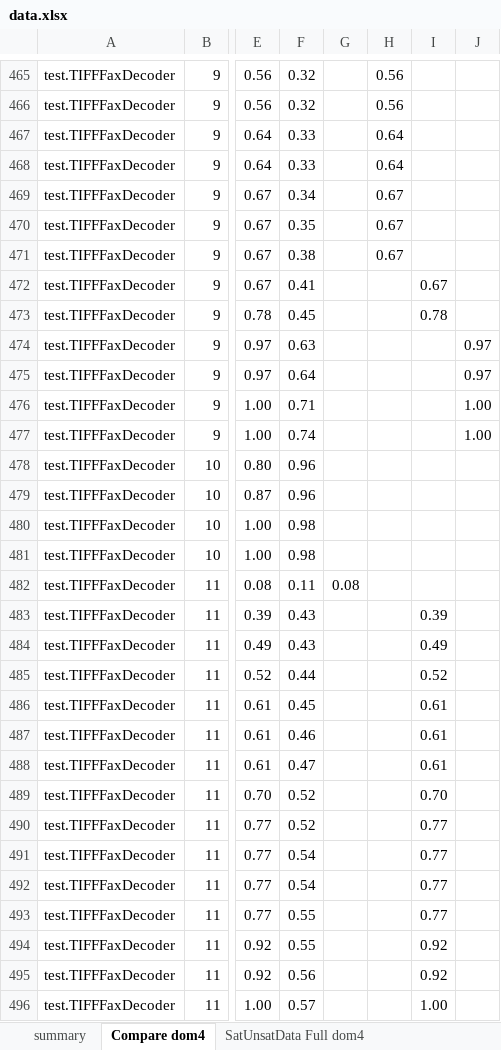
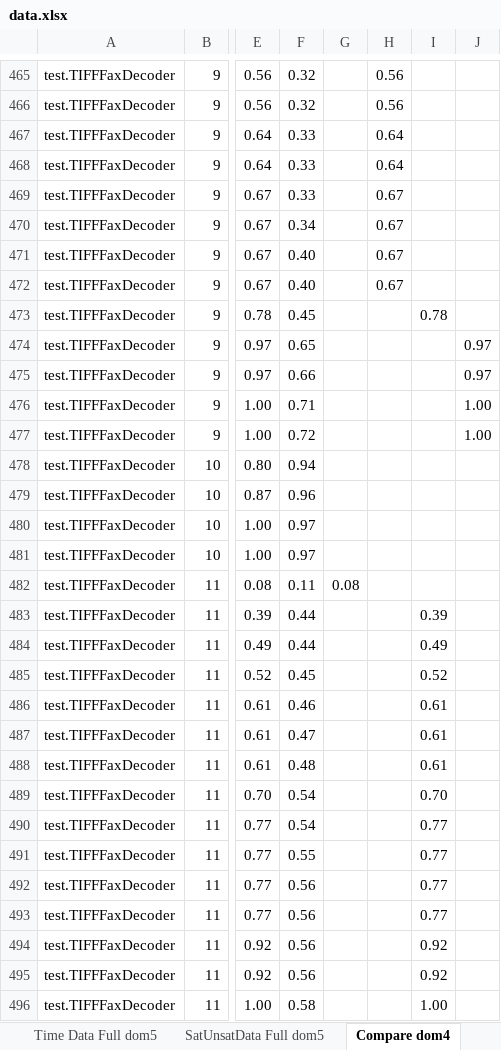
Before and after one commit to fmsea/StaticIcedTea, an Excel workbook: ScratchData/data.xlsx, sheet Compare dom4, drawn as a sheet; only a part is shown, gaps mark what is left out; values as stored, in another font and other column widths than the file's, no borders; charts and pictures not drawn; the diff covers the shown part only; the diff names each change by its address in the sheet, - before the commit and + after, or states it on an @@ line.

```diff
--- a/ScratchData/data.xlsx (sheet Compare dom4)
+++ b/ScratchData/data.xlsx (sheet Compare dom4)
+sheet tab: Time Data Full dom5
+sheet tab: SatUnsatData Full dom5
-F469: 0.34
+F469: 0.33
-F470: 0.35
+F470: 0.34
-F471: 0.38
+F471: 0.40
-F472: 0.41
+F472: 0.40
-H472: (empty)
+H472: 0.67
-I472: 0.67
+I472: (empty)
-F474: 0.63
+F474: 0.65
-F475: 0.64
+F475: 0.66
-F477: 0.74
+F477: 0.72
-F478: 0.96
+F478: 0.94
-F480:F481: 0.98
+F480:F481: 0.97
-F483:F484: 0.43
+F483:F484: 0.44
-F485: 0.44
+F485: 0.45
-F486: 0.45
+F486: 0.46
-F487: 0.46
+F487: 0.47
-F488: 0.47
+F488: 0.48
-F489:F490: 0.52
+F489:F490: 0.54
-F491: 0.54
+F491: 0.55
-F492: 0.54
+F492: 0.56
-F493:F494: 0.55
+F493:F494: 0.56
-F496: 0.57
+F496: 0.58
```
Also changed, not shown: 289 edited cells elsewhere in this sheet, sheet Time Data Full dom4, sheet summary, sheet cleanedData, other sheet tabs, formulas that keep their value, charts or pictures, 42 other files.
